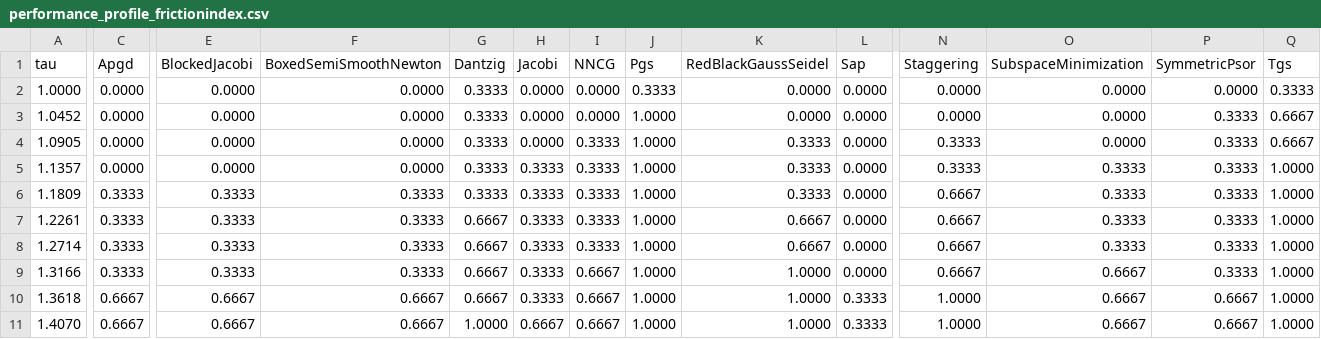
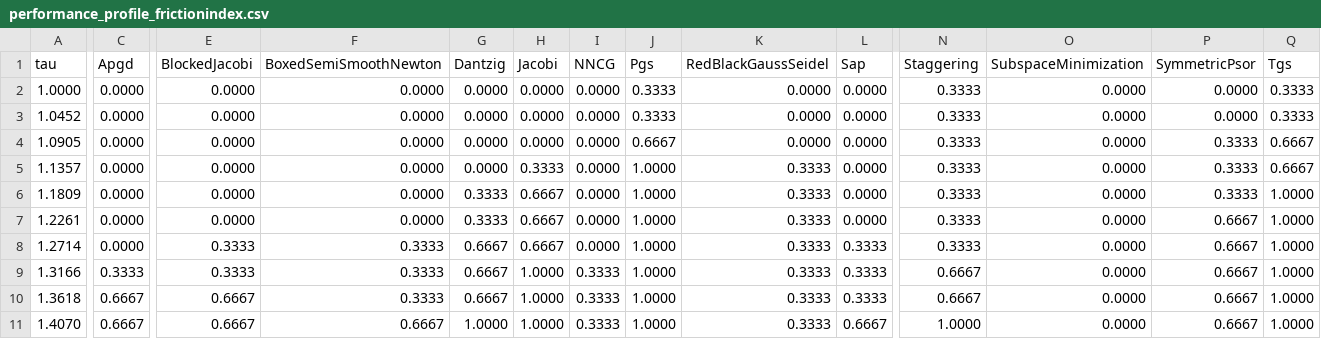
Before and after one commit to dartsim/dart, a CSV file: docs/background/lcp/figures/performance_profile_frictionindex.csv, drawn as a sheet; only a part is shown, gaps mark what is left out; the diff covers the shown part only; the diff names each change by its address in the sheet, - before the commit and + after, or states it on an @@ line.

```diff
--- a/docs/background/lcp/figures/performance_profile_frictionindex.csv
+++ b/docs/background/lcp/figures/performance_profile_frictionindex.csv
-G2:G5 (Dantzig): 0.3333
+G2:G5 (Dantzig): 0.0000
-N2:N3 (Staggering): 0.0000
+N2:N3 (Staggering): 0.3333
-J3 (Pgs): 1.0000
+J3 (Pgs): 0.3333
-P3 (SymmetricPsor): 0.3333
+P3 (SymmetricPsor): 0.0000
-Q3 (Tgs): 0.6667
+Q3 (Tgs): 0.3333
-I4:I8 (NNCG): 0.3333
+I4:I8 (NNCG): 0.0000
-J4 (Pgs): 1.0000
+J4 (Pgs): 0.6667
-K4 (RedBlackGaussSeidel): 0.3333
+K4 (RedBlackGaussSeidel): 0.0000
-O5:O8 (SubspaceMinimization): 0.3333
+O5:O8 (SubspaceMinimization): 0.0000
-Q5 (Tgs): 1.0000
+Q5 (Tgs): 0.6667
-C6:C8 (Apgd): 0.3333
+C6:C8 (Apgd): 0.0000
-E6:E7 (BlockedJacobi): 0.3333
+E6:E7 (BlockedJacobi): 0.0000
-F6:F7 (BoxedSemiSmoothNewton): 0.3333
+F6:F7 (BoxedSemiSmoothNewton): 0.0000
-H6:H8 (Jacobi): 0.3333
+H6:H8 (Jacobi): 0.6667
-N6:N8 (Staggering): 0.6667
+N6:N8 (Staggering): 0.3333
-G7 (Dantzig): 0.6667
+G7 (Dantzig): 0.3333
-K7:K8 (RedBlackGaussSeidel): 0.6667
+K7:K8 (RedBlackGaussSeidel): 0.3333
-P7:P9 (SymmetricPsor): 0.3333
+P7:P9 (SymmetricPsor): 0.6667
-L8:L9 (Sap): 0.0000
+L8:L9 (Sap): 0.3333
-H9:H10 (Jacobi): 0.3333
+H9:H10 (Jacobi): 1.0000
-I9:I11 (NNCG): 0.6667
+I9:I11 (NNCG): 0.3333
-K9:K11 (RedBlackGaussSeidel): 1.0000
+K9:K11 (RedBlackGaussSeidel): 0.3333
-O9:O11 (SubspaceMinimization): 0.6667
+O9:O11 (SubspaceMinimization): 0.0000
-F10 (BoxedSemiSmoothNewton): 0.6667
+F10 (BoxedSemiSmoothNewton): 0.3333
-N10 (Staggering): 1.0000
+N10 (Staggering): 0.6667
-H11 (Jacobi): 0.6667
+H11 (Jacobi): 1.0000
-L11 (Sap): 0.3333
+L11 (Sap): 0.6667
```
Also changed, not shown: 35 edited cells elsewhere in this file, docs/background/lcp/figures/performance_profile_boxed.csv, docs/background/lcp/figures/performance_profile_standard.csv, 8 other files.
